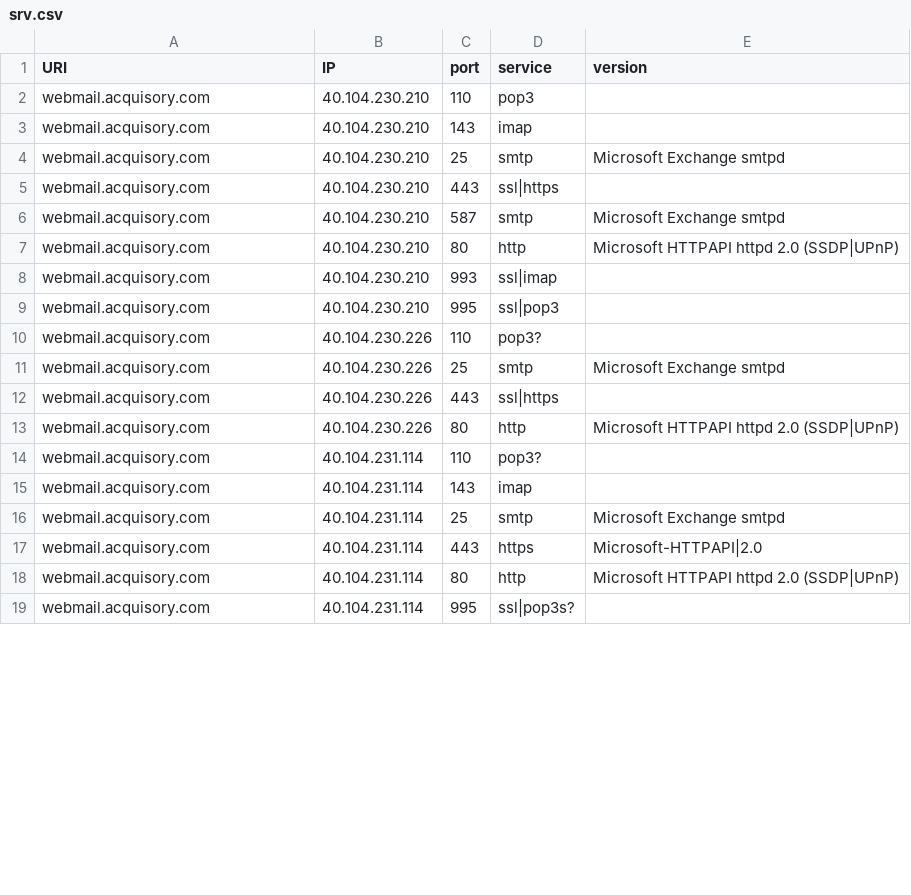
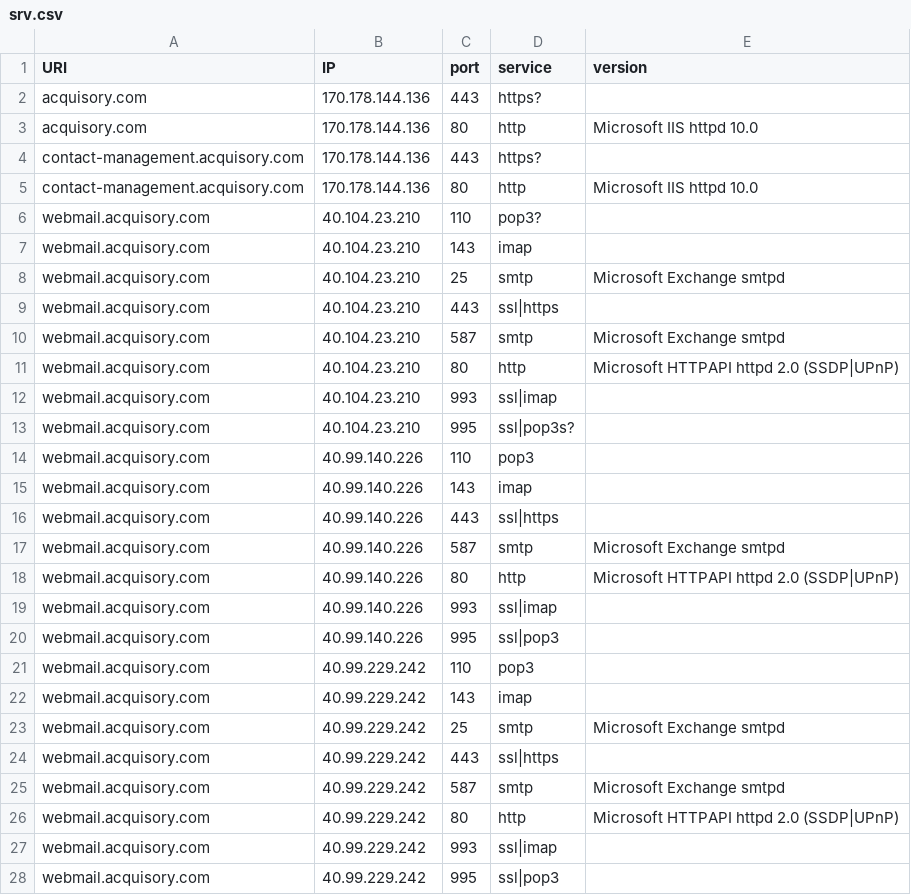
Before and after one commit to ayushmanchhabra/hacking, a CSV file: tools/bugbounty/targets/acquisory.com/srv.csv, drawn as a sheet; only a part is shown; the diff covers the shown part only.

```diff
--- a/tools/bugbounty/targets/acquisory.com/srv.csv
+++ b/tools/bugbounty/targets/acquisory.com/srv.csv
@@ -1,19 +1,28 @@
 URI,IP,port,service,version
-webmail.acquisory.com,40.104.230.210,110,pop3,""
-webmail.acquisory.com,40.104.230.210,143,imap,""
-webmail.acquisory.com,40.104.230.210,25,smtp,"Microsoft Exchange smtpd"
-webmail.acquisory.com,40.104.230.210,443,ssl|https,""
-webmail.acquisory.com,40.104.230.210,587,smtp,"Microsoft Exchange smtpd"
-webmail.acquisory.com,40.104.230.210,80,http,"Microsoft HTTPAPI httpd 2.0 (SSDP|UPnP)"
-webmail.acquisory.com,40.104.230.210,993,ssl|imap,""
-webmail.acquisory.com,40.104.230.210,995,ssl|pop3,""
-webmail.acquisory.com,40.104.230.226,110,pop3?,""
-webmail.acquisory.com,40.104.230.226,25,smtp,"Microsoft Exchange smtpd"
-webmail.acquisory.com,40.104.230.226,443,ssl|https,""
-webmail.acquisory.com,40.104.230.226,80,http,"Microsoft HTTPAPI httpd 2.0 (SSDP|UPnP)"
-webmail.acquisory.com,40.104.231.114,110,pop3?,""
-webmail.acquisory.com,40.104.231.114,143,imap,""
-webmail.acquisory.com,40.104.231.114,25,smtp,"Microsoft Exchange smtpd"
-webmail.acquisory.com,40.104.231.114,443,https,"Microsoft-HTTPAPI|2.0"
-webmail.acquisory.com,40.104.231.114,80,http,"Microsoft HTTPAPI httpd 2.0 (SSDP|UPnP)"
-webmail.acquisory.com,40.104.231.114,995,ssl|pop3s?,""
+acquisory.com,170.178.144.136,443,https?,""
+acquisory.com,170.178.144.136,80,http,"Microsoft IIS httpd 10.0"
+contact-management.acquisory.com,170.178.144.136,443,https?,""
+contact-management.acquisory.com,170.178.144.136,80,http,"Microsoft IIS httpd 10.0"
+webmail.acquisory.com,40.104.23.210,110,pop3?,""
+webmail.acquisory.com,40.104.23.210,143,imap,""
+webmail.acquisory.com,40.104.23.210,25,smtp,"Microsoft Exchange smtpd"
+webmail.acquisory.com,40.104.23.210,443,ssl|https,""
+webmail.acquisory.com,40.104.23.210,587,smtp,"Microsoft Exchange smtpd"
+webmail.acquisory.com,40.104.23.210,80,http,"Microsoft HTTPAPI httpd 2.0 (SSDP|UPnP)"
+webmail.acquisory.com,40.104.23.210,993,ssl|imap,""
+webmail.acquisory.com,40.104.23.210,995,ssl|pop3s?,""
+webmail.acquisory.com,40.99.140.226,110,pop3,""
+webmail.acquisory.com,40.99.140.226,143,imap,""
+webmail.acquisory.com,40.99.140.226,443,ssl|https,""
+webmail.acquisory.com,40.99.140.226,587,smtp,"Microsoft Exchange smtpd"
+webmail.acquisory.com,40.99.140.226,80,http,"Microsoft HTTPAPI httpd 2.0 (SSDP|UPnP)"
+webmail.acquisory.com,40.99.140.226,993,ssl|imap,""
+webmail.acquisory.com,40.99.140.226,995,ssl|pop3,""
+webmail.acquisory.com,40.99.229.242,110,pop3,""
+webmail.acquisory.com,40.99.229.242,143,imap,""
+webmail.acquisory.com,40.99.229.242,25,smtp,"Microsoft Exchange smtpd"
+webmail.acquisory.com,40.99.229.242,443,ssl|https,""
+webmail.acquisory.com,40.99.229.242,587,smtp,"Microsoft Exchange smtpd"
+webmail.acquisory.com,40.99.229.242,80,http,"Microsoft HTTPAPI httpd 2.0 (SSDP|UPnP)"
+webmail.acquisory.com,40.99.229.242,993,ssl|imap,""
+webmail.acquisory.com,40.99.229.242,995,ssl|pop3,""
```
Also changed, not shown: 10 edited cells elsewhere in this file, tools/bugbounty/targets/acquisory.com/ipdr.csv, tools/bugbounty/targets/acquisory.com/port.csv, 8 other files.
